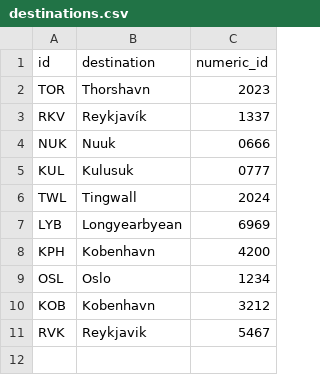
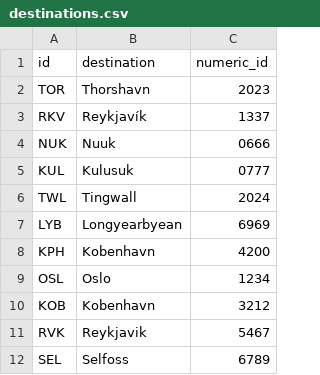
Before and after one commit to Jonsi30/verklegt_namskeid1_2023_h41, a CSV file: Files/destinations.csv, drawn as a sheet.

```diff
--- a/Files/destinations.csv
+++ b/Files/destinations.csv
@@ -11 +11,2 @@ KOB,Kobenhavn,3212
 RVK,Reykjavik,5467
+SEL,Selfoss,6789
```
Also changed, not shown: 5 other files.
